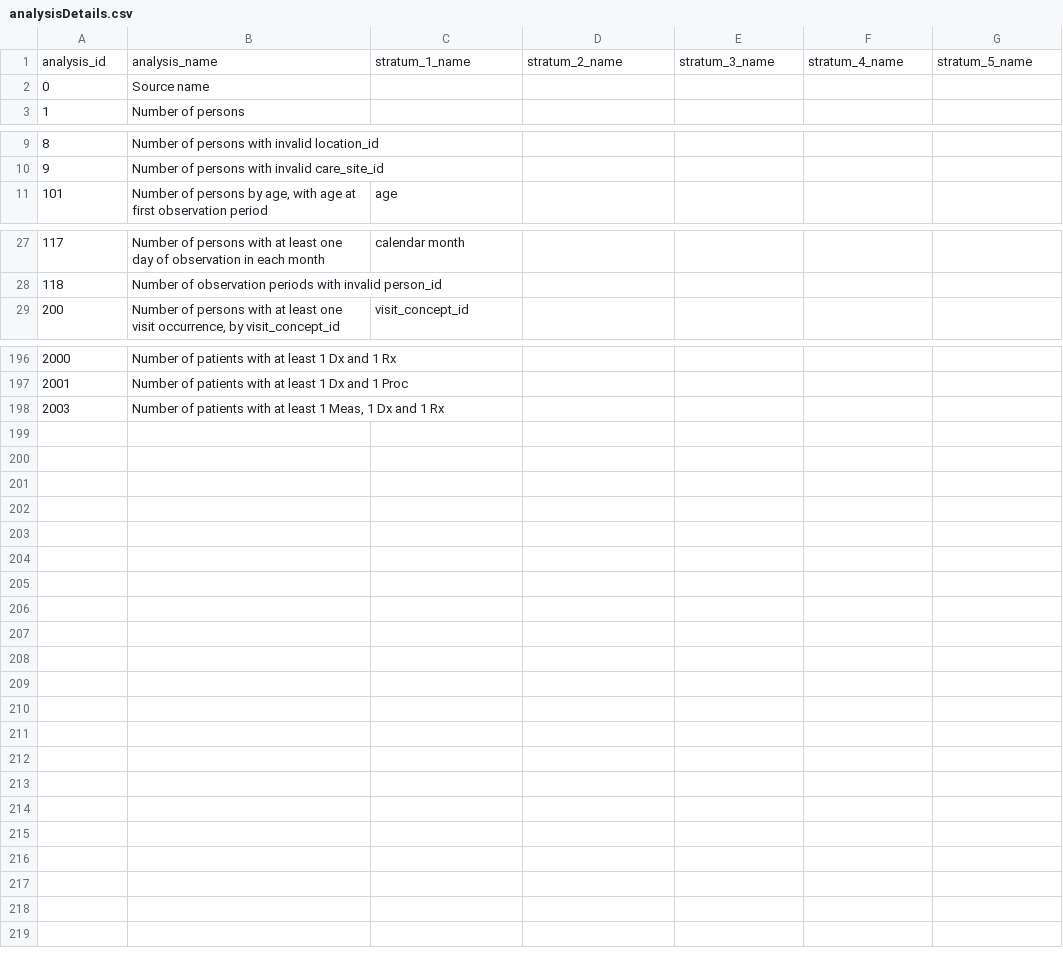
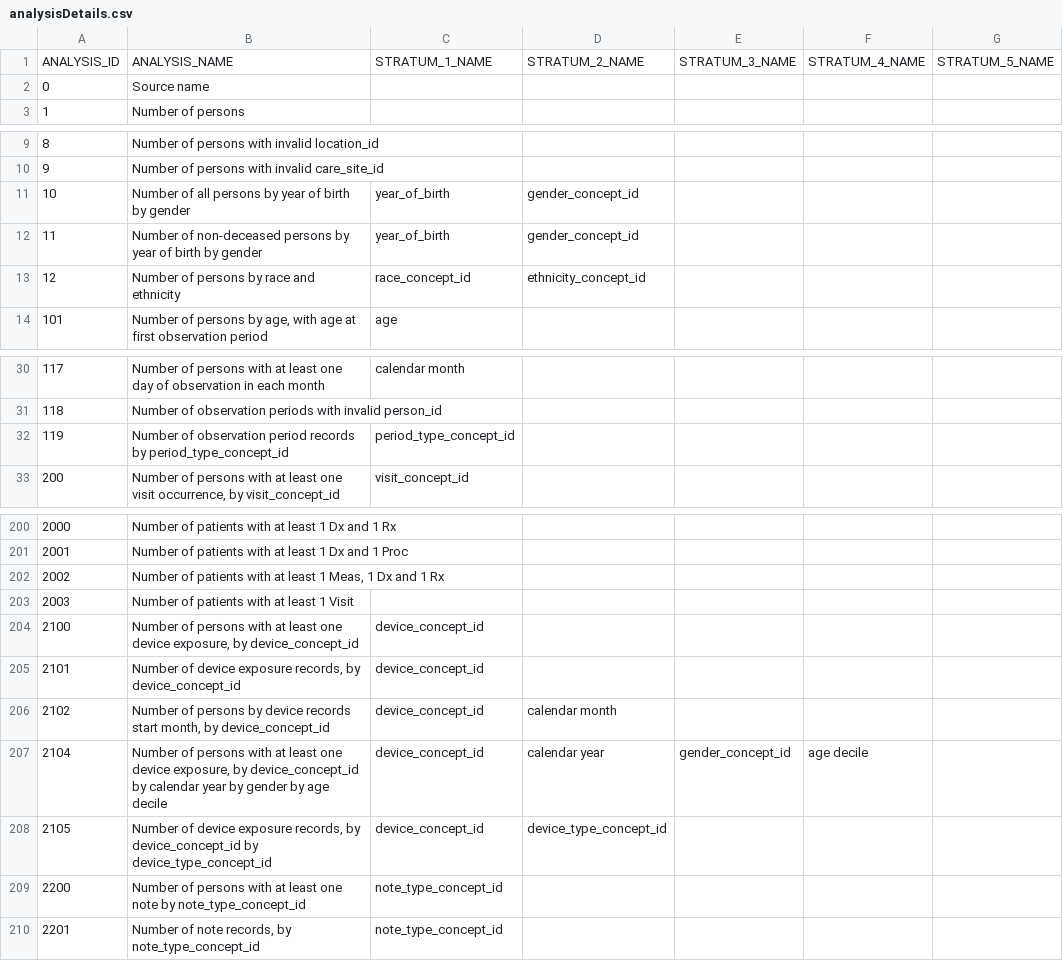
Before and after one commit to OHDSI/Achilles, a CSV file: inst/csv/analysisDetails.csv, drawn as a sheet; only a part is shown, gaps mark what is left out.

```diff
--- a/inst/csv/analysisDetails.csv
+++ b/inst/csv/analysisDetails.csv
@@ -1,2 +1,2 @@
-"analysis_id","analysis_name","stratum_1_name","stratum_2_name","stratum_3_name","stratum_4_name","stratum_5_name"
+"ANALYSIS_ID","ANALYSIS_NAME","STRATUM_1_NAME","STRATUM_2_NAME","STRATUM_3_NAME","STRATUM_4_NAME","STRATUM_5_NAME"
 0,"Source name",,,,,
@@ -10,2 +10,5 @@
 9,"Number of persons with invalid care_site_id",,,,,
+10,"Number of all persons by year of birth by gender","year_of_birth","gender_concept_id",,,
+11,"Number of non-deceased persons by year of birth by gender","year_of_birth","gender_concept_id",,,
+12,"Number of persons by race and ethnicity","race_concept_id","ethnicity_concept_id",,,
 101,"Number of persons by age, with age at first observation period","age",,,,
@@ -28,2 +31,3 @@
 118,"Number of observation periods with invalid person_id",,,,,
+119,"Number of observation period records by period_type_concept_id","period_type_concept_id",,,,
 200,"Number of persons with at least one visit occurrence, by visit_concept_id","visit_concept_id",,,,
@@ -197,2 +201,10 @@
 2001,"Number of patients with at least 1 Dx and 1 Proc",,,,,
-2003,"Number of patients with at least 1 Meas, 1 Dx and 1 Rx",,,,,
+2002,"Number of patients with at least 1 Meas, 1 Dx and 1 Rx",,,,,
+2003,"Number of patients with at least 1 Visit",,,,,
+2100,"Number of persons with at least one device exposure, by device_concept_id","device_concept_id",,,,
+2101,"Number of device exposure records, by device_concept_id","device_concept_id",,,,
+2102,"Number of persons by device records  start month, by device_concept_id","device_concept_id","calendar month",,,
+2104,"Number of persons with at least one device exposure, by device_concept_id by calendar year by gender by age decile","device_concept_id","calendar year","gender_concept_id","age decile",
+2105,"Number of device exposure records, by device_concept_id by device_type_concept_id","device_concept_id","device_type_concept_id",,,
+2200,"Number of persons with at least one note by  note_type_concept_id","note_type_concept_id",,,,
+2201,"Number of note records, by note_type_concept_id","note_type_concept_id",,,,
```
Also changed, not shown: 5 other files.
